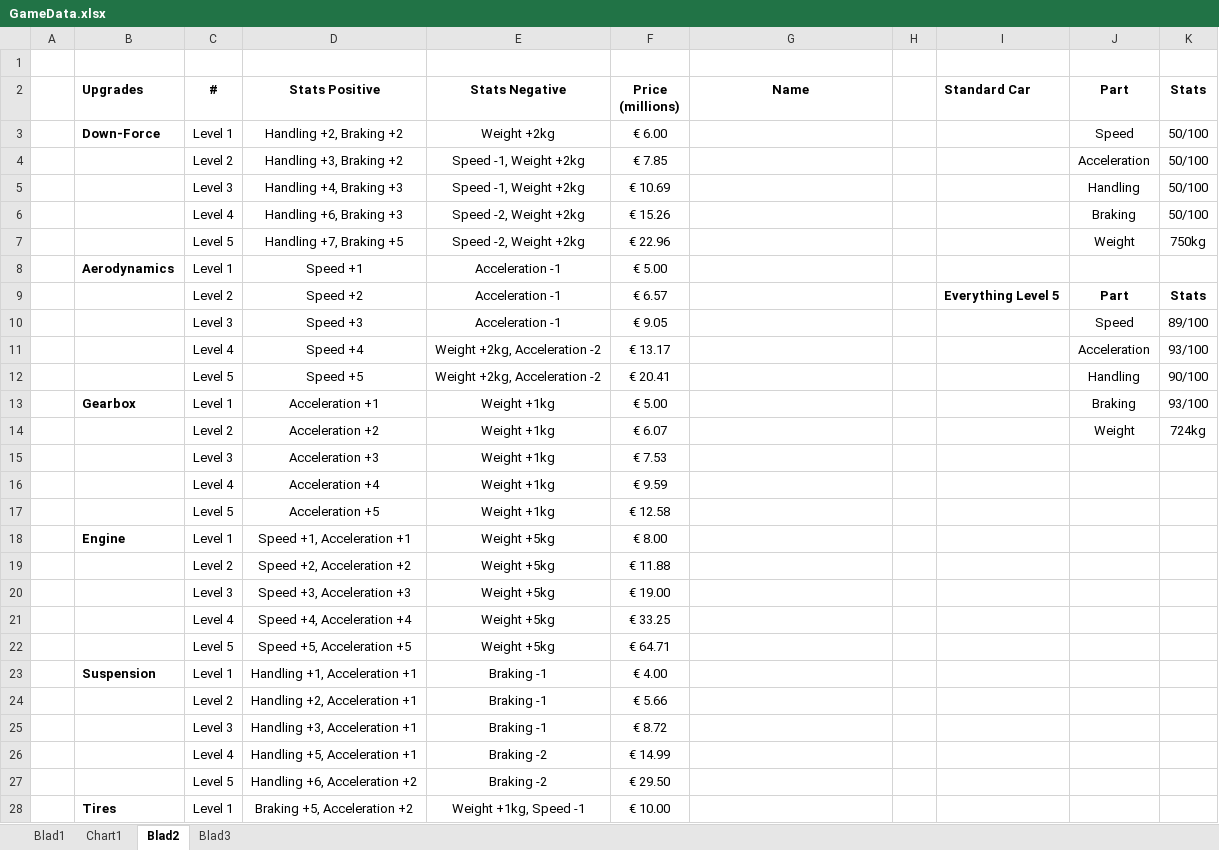
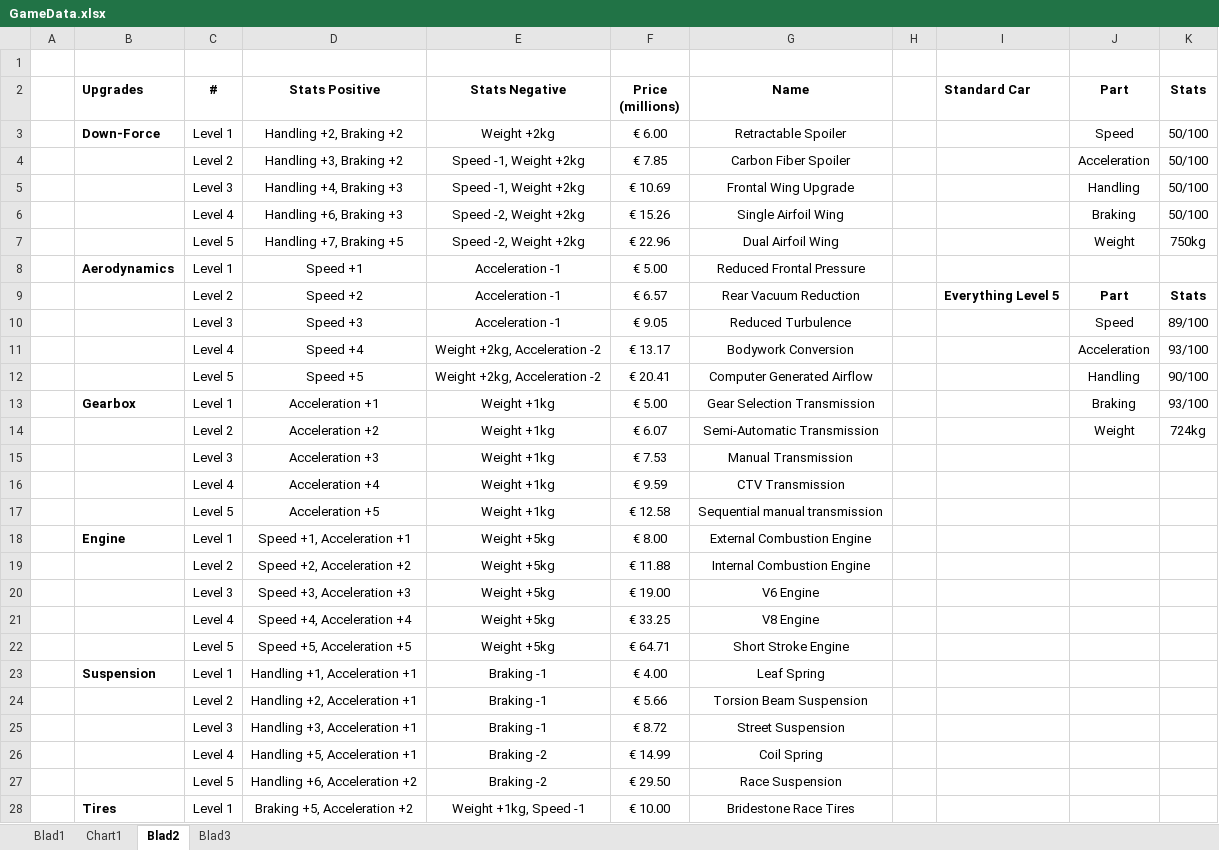
Before and after one commit to mrgunior/A2B-Project, an Excel workbook: Docs/GameData.xlsx, sheet Blad2, drawn as a sheet; only a part is shown; values as stored, in another font and other column widths than the file's, no borders; the diff covers the shown part only; the diff names each change by its address in the sheet, - before the commit and + after, or states it on an @@ line.

Commit message:
Added upgrade names to the vehicle upgrades page

```diff
--- a/Docs/GameData.xlsx (sheet Blad2)
+++ b/Docs/GameData.xlsx (sheet Blad2)
-G3 (Name): (empty)
+G3 (Name): Retractable Spoiler
-G4 (Name): (empty)
+G4 (Name): Carbon Fiber Spoiler
-G5 (Name): (empty)
+G5 (Name): Frontal Wing Upgrade
-G6 (Name): (empty)
+G6 (Name): Single Airfoil Wing
-G7 (Name): (empty)
+G7 (Name): Dual Airfoil Wing
-G8 (Name): (empty)
+G8 (Name): Reduced Frontal Pressure
-G9 (Name): (empty)
+G9 (Name): Rear Vacuum Reduction
-G10 (Name): (empty)
+G10 (Name): Reduced Turbulence
-G11 (Name): (empty)
+G11 (Name): Bodywork Conversion
-G12 (Name): (empty)
+G12 (Name): Computer Generated Airflow
-G13 (Name): (empty)
+G13 (Name): Gear Selection Transmission
-G14 (Name): (empty)
+G14 (Name): Semi-Automatic Transmission
-G15 (Name): (empty)
+G15 (Name): Manual Transmission
-G16 (Name): (empty)
+G16 (Name): CTV Transmission
-G17 (Name): (empty)
+G17 (Name): Sequential manual transmission
-G18 (Name): (empty)
+G18 (Name): External Combustion Engine
-G19 (Name): (empty)
+G19 (Name): Internal Combustion Engine
-G20 (Name): (empty)
+G20 (Name): V6 Engine
-G21 (Name): (empty)
+G21 (Name): V8 Engine
-G22 (Name): (empty)
+G22 (Name): Short Stroke Engine
-G23 (Name): (empty)
+G23 (Name): Leaf Spring
-G24 (Name): (empty)
+G24 (Name): Torsion Beam Suspension
-G25 (Name): (empty)
+G25 (Name): Street Suspension
-G26 (Name): (empty)
+G26 (Name): Coil Spring
-G27 (Name): (empty)
+G27 (Name): Race Suspension
-G28 (Name): (empty)
+G28 (Name): Bridestone Race Tires
```
Also changed, not shown: 9 edited cells elsewhere in this sheet.
